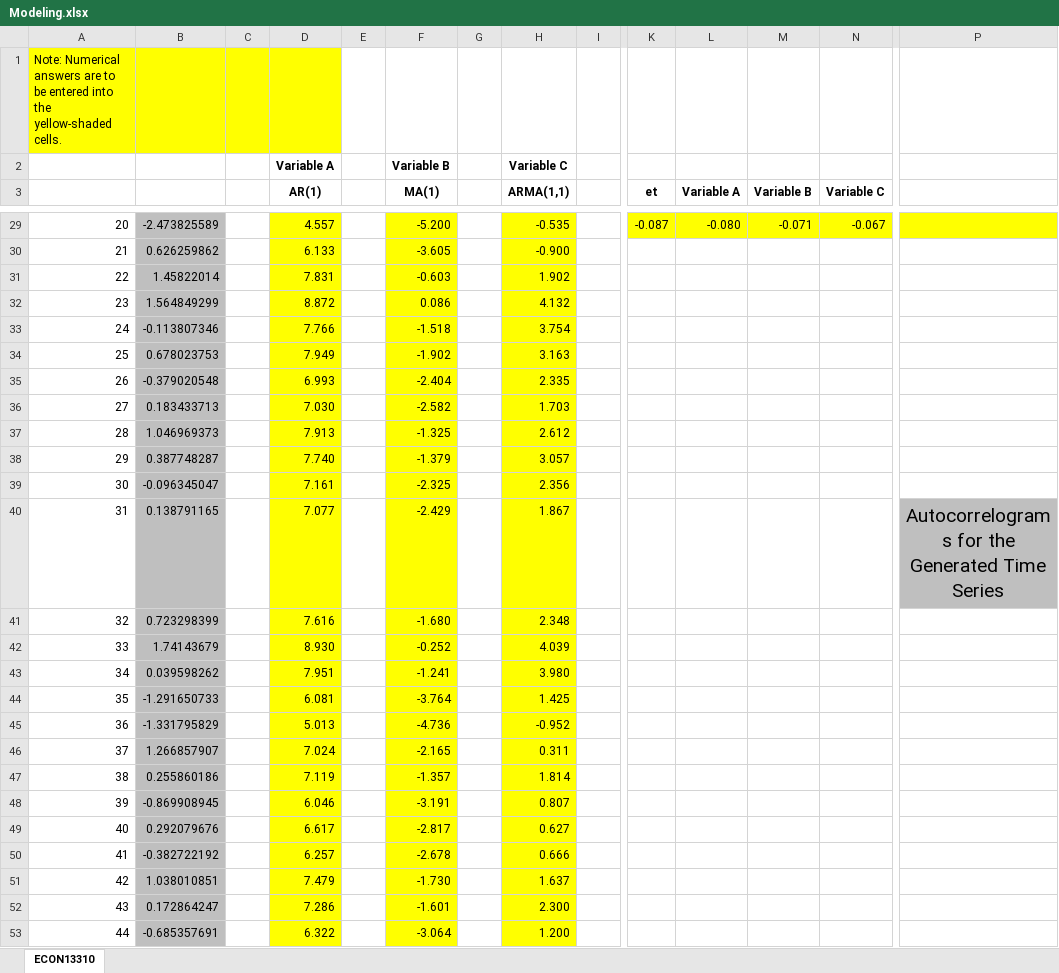
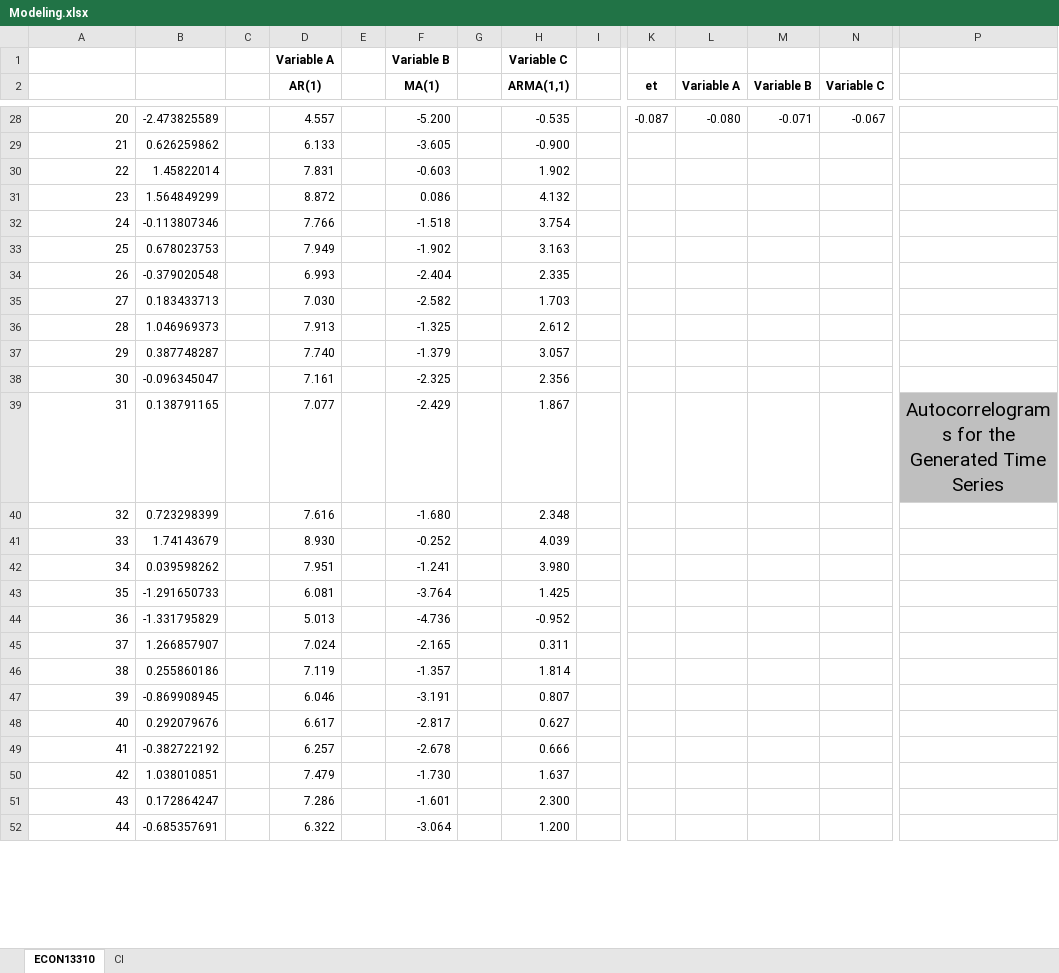
Before and after one commit to galvez-soriano/Courses, an Excel workbook: ECON13310/Modeling.xlsx, sheet ECON13310, drawn as a sheet; only a part is shown, gaps mark what is left out; values as stored, in another font and other column widths than the file's, no borders; charts and pictures not drawn; removed rows and columns are numbered as before the commit, all else as after; rows hold the shown columns only; the diff covers the shown part only; the diff names each change by its address in the sheet, - before the commit and + after, or states it on an @@ line.

```diff
--- a/ECON13310/Modeling.xlsx (sheet ECON13310)
+++ b/ECON13310/Modeling.xlsx (sheet ECON13310)
+sheet tab: CI
-row 1: Note: Numerical answers are to be entered into the yellow-shaded cells.
-B28:B52 fill: #BFBFBF
+B28:B52 fill: none
-D28:D52 fill: #FFFF00
+D28:D52 fill: none
-F28:F52 fill: #FFFF00
+F28:F52 fill: none
-H28:H52 fill: #FFFF00
+H28:H52 fill: none
-K28:N28 fill: #FFFF00
+K28:N28 fill: none
-P28 fill: #FFFF00
+P28 fill: none
```
Also changed, not shown: 7 edited cells, cell formats and row numbers in column A elsewhere in this sheet, formulas that keep their value, charts or pictures.
